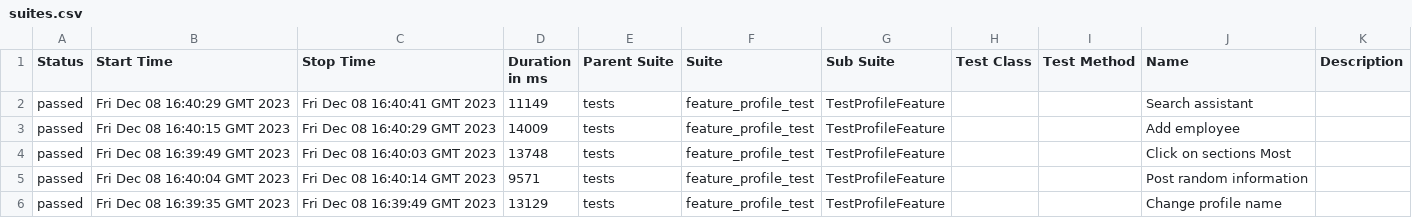
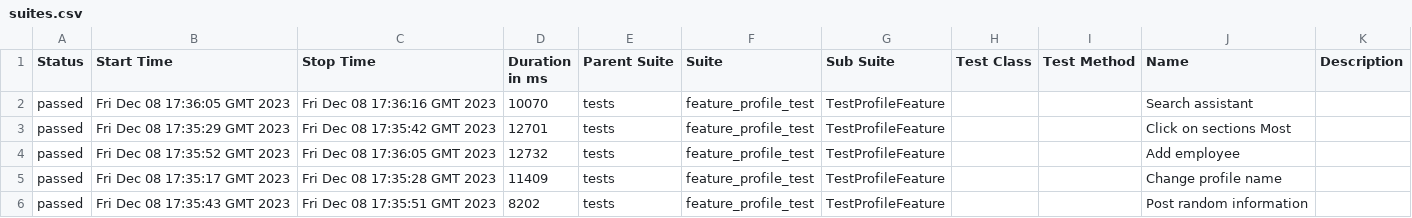
Before and after one commit to Roman1599/petrov-main, a CSV file: data/suites.csv, drawn as a sheet.

```diff
--- a/data/suites.csv
+++ b/data/suites.csv
@@ -1,6 +1,6 @@
 "Status","Start Time","Stop Time","Duration in ms","Parent Suite","Suite","Sub Suite","Test Class","Test Method","Name","Description"
-"passed","Fri Dec 08 16:40:29 GMT 2023","Fri Dec 08 16:40:41 GMT 2023","11149","tests","feature_profile_test","TestProfileFeature","","","Search assistant",""
-"passed","Fri Dec 08 16:40:15 GMT 2023","Fri Dec 08 16:40:29 GMT 2023","14009","tests","feature_profile_test","TestProfileFeature","","","Add employee",""
-"passed","Fri Dec 08 16:39:49 GMT 2023","Fri Dec 08 16:40:03 GMT 2023","13748","tests","feature_profile_test","TestProfileFeature","","","Click on sections Most",""
-"passed","Fri Dec 08 16:40:04 GMT 2023","Fri Dec 08 16:40:14 GMT 2023","9571","tests","feature_profile_test","TestProfileFeature","","","Post random information",""
-"passed","Fri Dec 08 16:39:35 GMT 2023","Fri Dec 08 16:39:49 GMT 2023","13129","tests","feature_profile_test","TestProfileFeature","","","Change profile name",""
+"passed","Fri Dec 08 17:36:05 GMT 2023","Fri Dec 08 17:36:16 GMT 2023","10070","tests","feature_profile_test","TestProfileFeature","","","Search assistant",""
+"passed","Fri Dec 08 17:35:29 GMT 2023","Fri Dec 08 17:35:42 GMT 2023","12701","tests","feature_profile_test","TestProfileFeature","","","Click on sections Most",""
+"passed","Fri Dec 08 17:35:52 GMT 2023","Fri Dec 08 17:36:05 GMT 2023","12732","tests","feature_profile_test","TestProfileFeature","","","Add employee",""
+"passed","Fri Dec 08 17:35:17 GMT 2023","Fri Dec 08 17:35:28 GMT 2023","11409","tests","feature_profile_test","TestProfileFeature","","","Change profile name",""
+"passed","Fri Dec 08 17:35:43 GMT 2023","Fri Dec 08 17:35:51 GMT 2023","8202","tests","feature_profile_test","TestProfileFeature","","","Post random information",""
```
Also changed, not shown: 37 other files.
